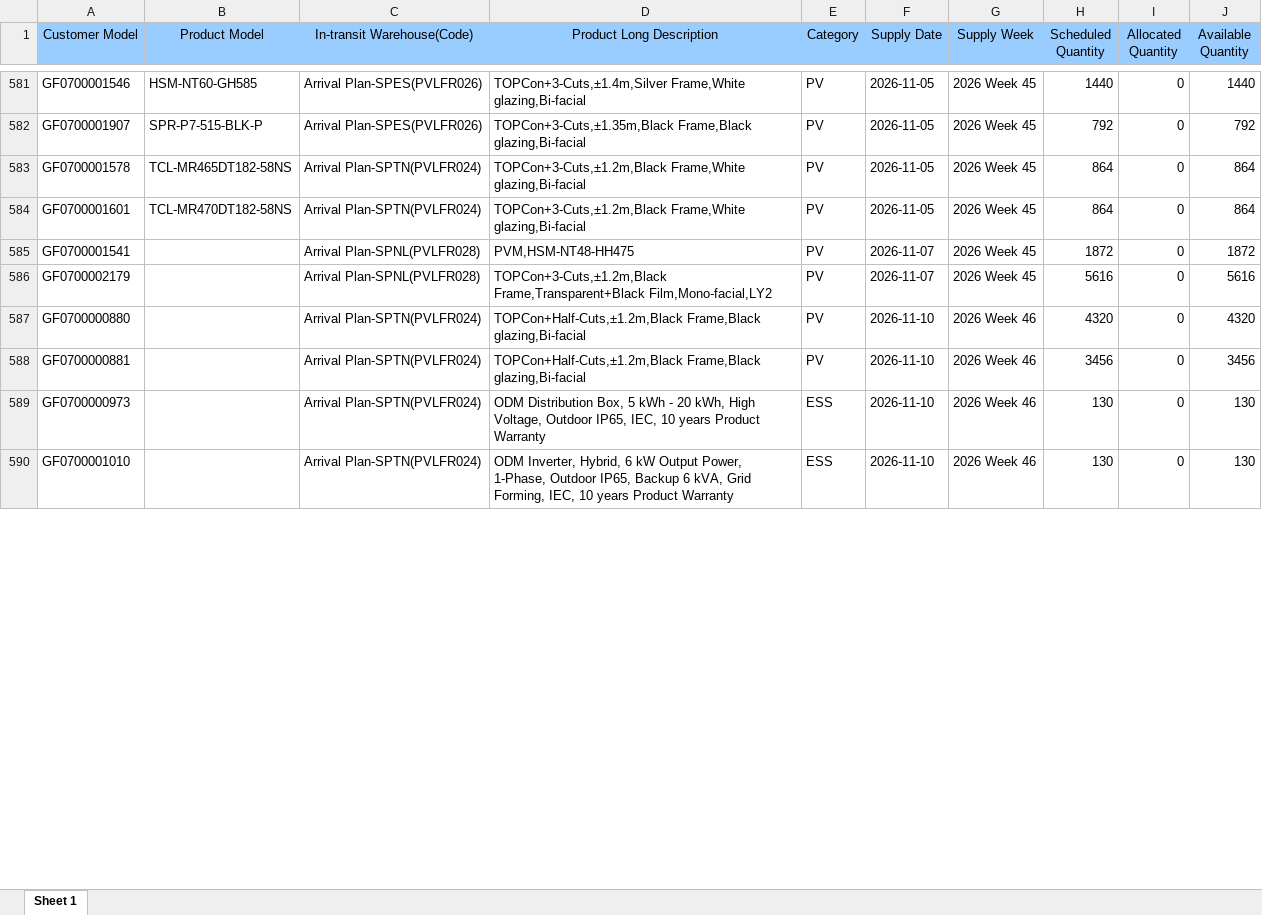
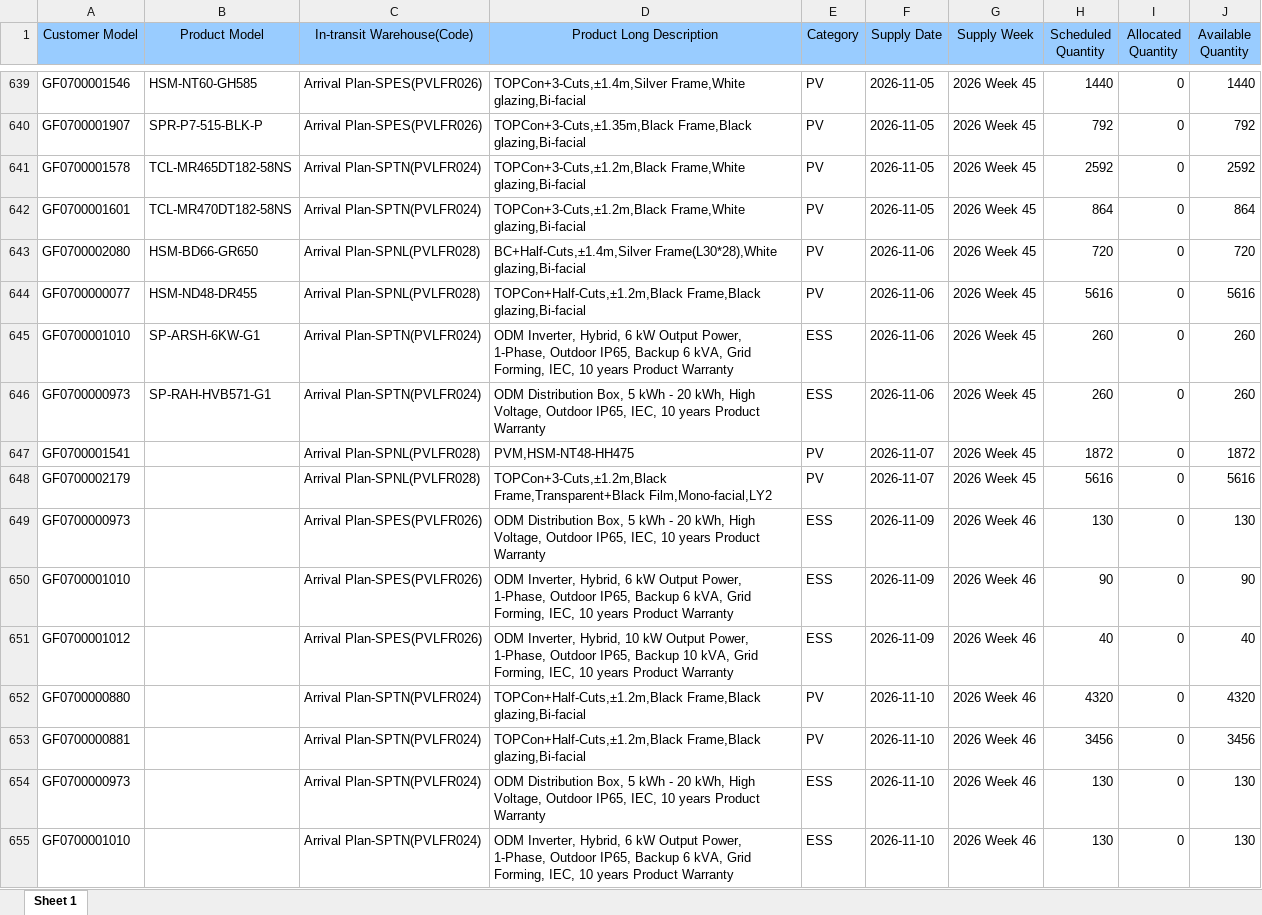
Before and after one commit to hantsuii/EUPV2026, an Excel workbook: templates/daily_supply_plan.xlsx, sheet Sheet 1, drawn as a sheet; only a part is shown, gaps mark what is left out; values as stored, in another font and other column widths than the file's, no borders; addresses are those after the commit; the diff covers the shown part only; the diff names each change by its address in the sheet, - before the commit and + after, or states it on an @@ line.

```diff
--- a/templates/daily_supply_plan.xlsx (sheet Sheet 1)
+++ b/templates/daily_supply_plan.xlsx (sheet Sheet 1)
-H641 (Scheduled Quantity): 864
+H641 (Scheduled Quantity): 2592
-J641 (Available Quantity): 864
+J641 (Available Quantity): 2592
+row 643: GF0700002080 | HSM-BD66-GR650 | Arrival Plan-SPNL(PVLFR028) | BC+Half-Cuts,±1.4m,Silver Frame(L30*28),White glazing,Bi-facial | PV | 2026-11-06 | 2026 Week 45 | 720 | 0 | 720
+row 644: GF0700000077 | HSM-ND48-DR455 | Arrival Plan-SPNL(PVLFR028) | TOPCon+Half-Cuts,±1.2m,Black Frame,Black glazing,Bi-facial | PV | 2026-11-06 | 2026 Week 45 | 5616 | 0 | 5616
+row 645: GF0700001010 | SP-ARSH-6KW-G1 | Arrival Plan-SPTN(PVLFR024) | ODM Inverter, Hybrid, 6 kW Output Power, 1-Phase, Outdoor IP65, Backup 6 kVA, Grid Forming, IEC, 10 years Product Warranty | ESS | 2026-11-06 | 2026 Week 45 | 260 | 0 | 260
+row 646: GF0700000973 | SP-RAH-HVB571-G1 | Arrival Plan-SPTN(PVLFR024) | ODM Distribution Box, 5 kWh - 20 kWh, High Voltage, Outdoor IP65, IEC, 10 years Product Warranty | ESS | 2026-11-06 | 2026 Week 45 | 260 | 0 | 260
+row 649: GF0700000973 |  | Arrival Plan-SPES(PVLFR026) | ODM Distribution Box, 5 kWh - 20 kWh, High Voltage, Outdoor IP65, IEC, 10 years Product Warranty | ESS | 2026-11-09 | 2026 Week 46 | 130 | 0 | 130
+row 650: GF0700001010 |  | Arrival Plan-SPES(PVLFR026) | ODM Inverter, Hybrid, 6 kW Output Power, 1-Phase, Outdoor IP65, Backup 6 kVA, Grid Forming, IEC, 10 years Product Warranty | ESS | 2026-11-09 | 2026 Week 46 | 90 | 0 | 90
+row 651: GF0700001012 |  | Arrival Plan-SPES(PVLFR026) | ODM Inverter, Hybrid, 10 kW Output Power, 1-Phase, Outdoor IP65, Backup 10 kVA, Grid Forming, IEC, 10 years Product Warranty | ESS | 2026-11-09 | 2026 Week 46 | 40 | 0 | 40
```
Also changed, not shown: 73 added rows, 5 removed rows, 18 moved rows and 250 edited cells elsewhere in this sheet, templates/inventory.xlsx, templates/orderfile_base.xlsx, 1 other file.
